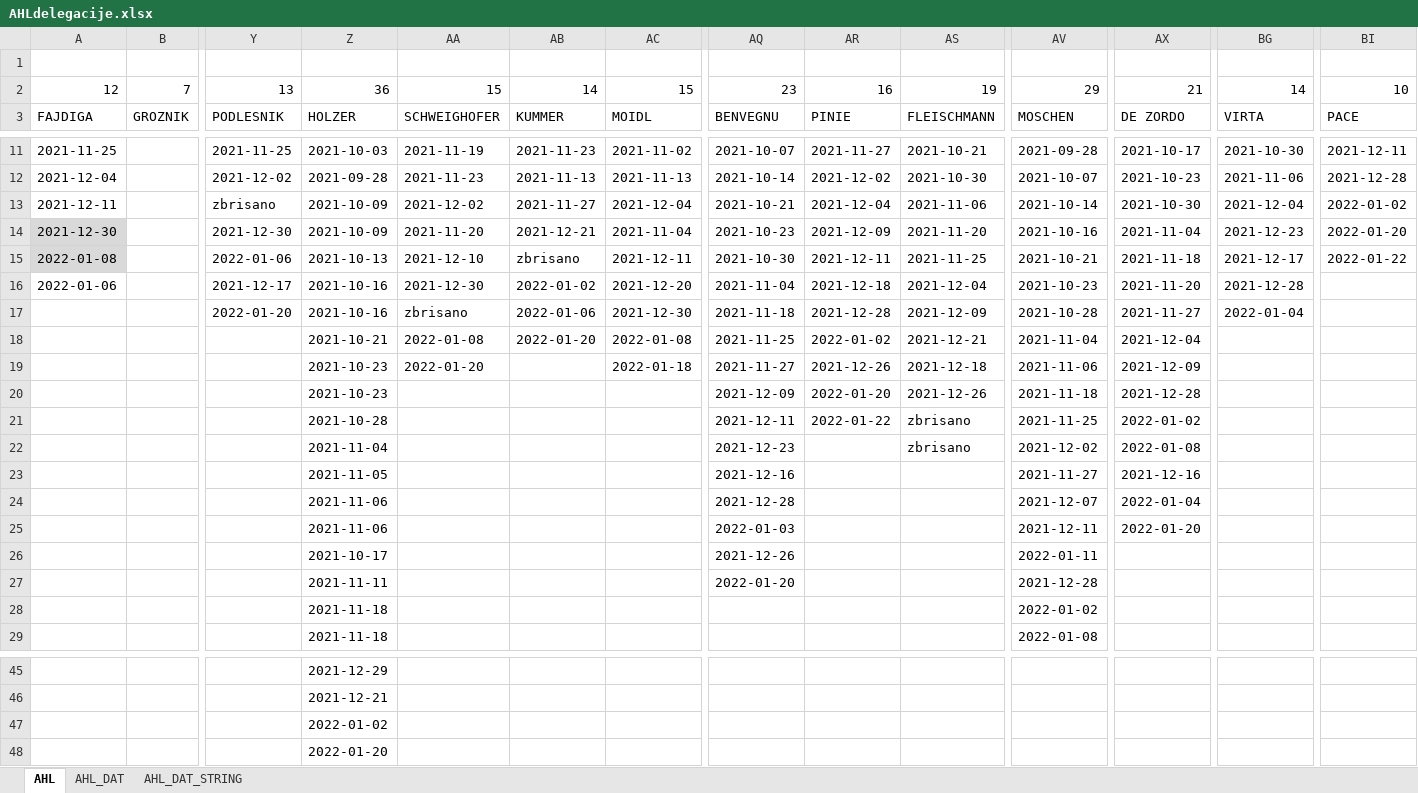
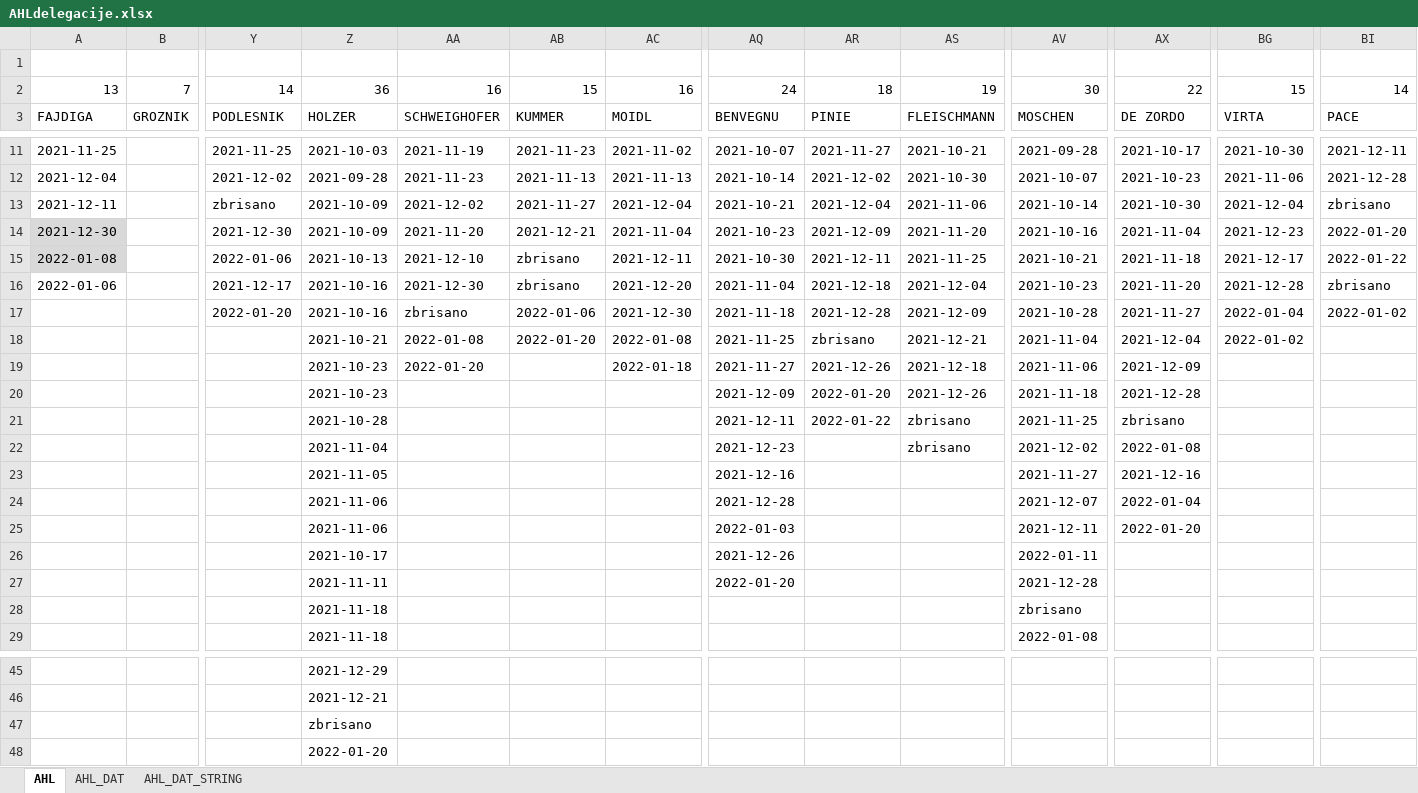
Before and after one commit to snojle23/delegacije, an Excel workbook: data/AHLdelegacije.xlsx, sheet AHL, drawn as a sheet; only a part is shown, gaps mark what is left out; values as stored, in another font and other column widths than the file's, no borders; removed rows and columns are numbered as before the commit, all else as after; rows hold the shown columns only; the diff names each change by its address in the sheet, - before the commit and + after, or states it on an @@ line.

```diff
--- a/data/AHLdelegacije.xlsx (sheet AHL)
+++ b/data/AHLdelegacije.xlsx (sheet AHL)
-row 2: 12 | 7 | 13 | 36 | 15 | 14 | 15 | 23 | 16 | 19 | 29 | 21 | 14 | 10
+row 2: 13 | 7 | 14 | 36 | 16 | 15 | 16 | 24 | 18 | 19 | 30 | 22 | 15 | 14
-BI13: 2022-01-02
+BI13: zbrisano
-AB16: 2022-01-02
+AB16: zbrisano
-BI16: (empty)
+BI16: zbrisano
-BI17: (empty)
+BI17: 2022-01-02
-AR18: 2022-01-02
+AR18: zbrisano
-BG18: (empty)
+BG18: 2022-01-02
-AX21: 2022-01-02
+AX21: zbrisano
-AV28: 2022-01-02
+AV28: zbrisano
-Z47: 2022-01-02
+Z47: zbrisano
```
Also changed, not shown: sheet AHL_DAT, sheet AHL_DAT_STRING, data/ICEHLdelegacije.xlsx, 3 other files.
